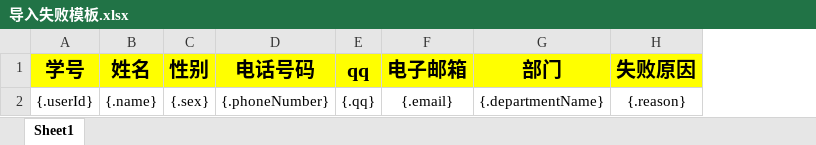
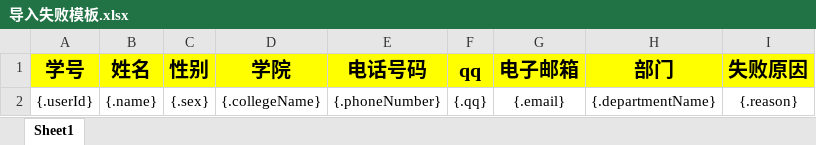
Before and after one commit to 1cjx/SWURedCross, an Excel workbook: admin/src/main/resources/template/导入失败模板.xlsx, sheet Sheet1, drawn as a sheet; values as stored, in another font and other column widths than the file's, no borders; the diff names each change by its address in the sheet, - before the commit and + after, or states it on an @@ line.

```diff
--- a/admin/src/main/resources/template/导入失败模板.xlsx (sheet Sheet1)
+++ b/admin/src/main/resources/template/导入失败模板.xlsx (sheet Sheet1)
+column D (学院), row 2: {.collegeName}
```
Also changed, not shown: admin/src/main/resources/template/用户数据批量导入模板.xlsx, 21 other files.
